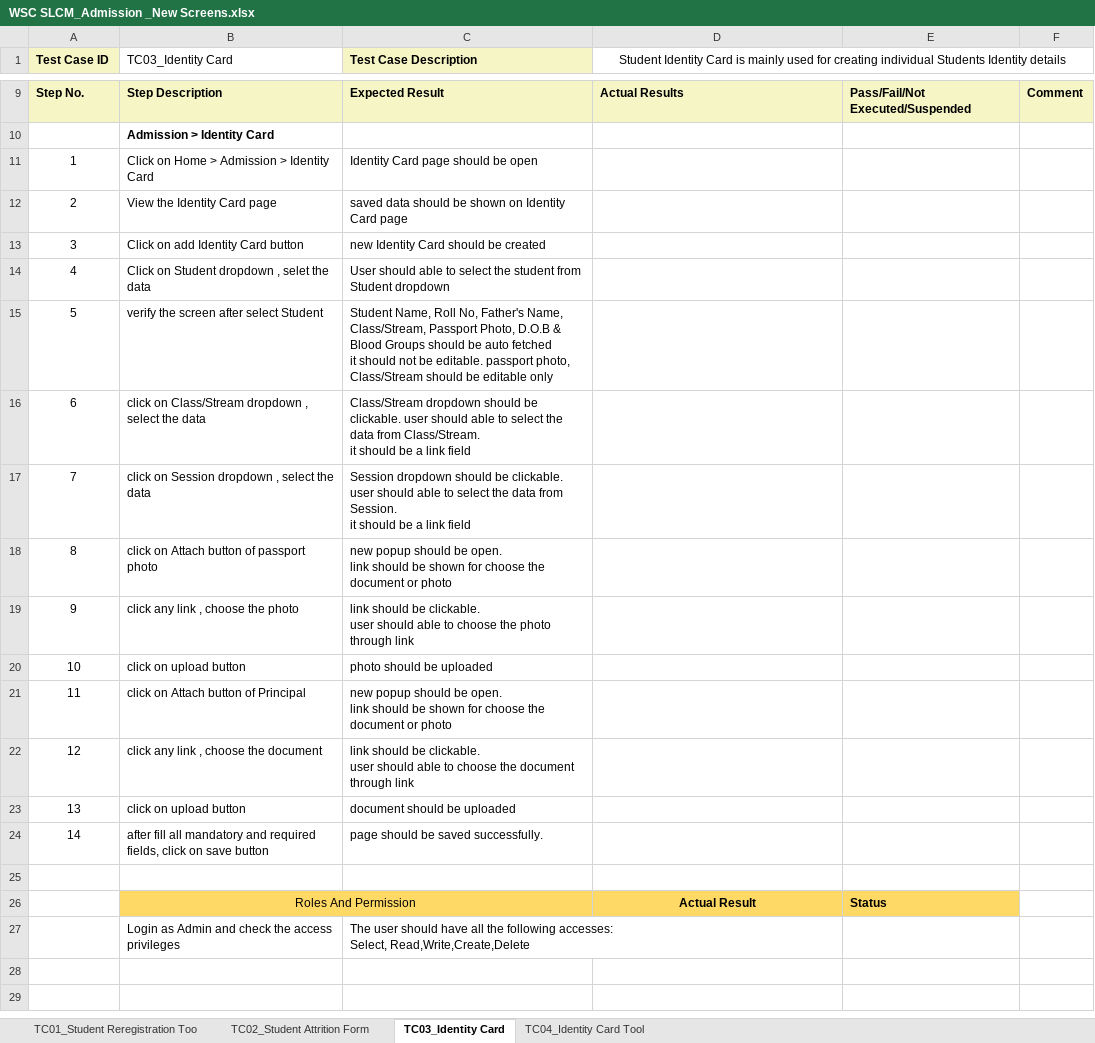
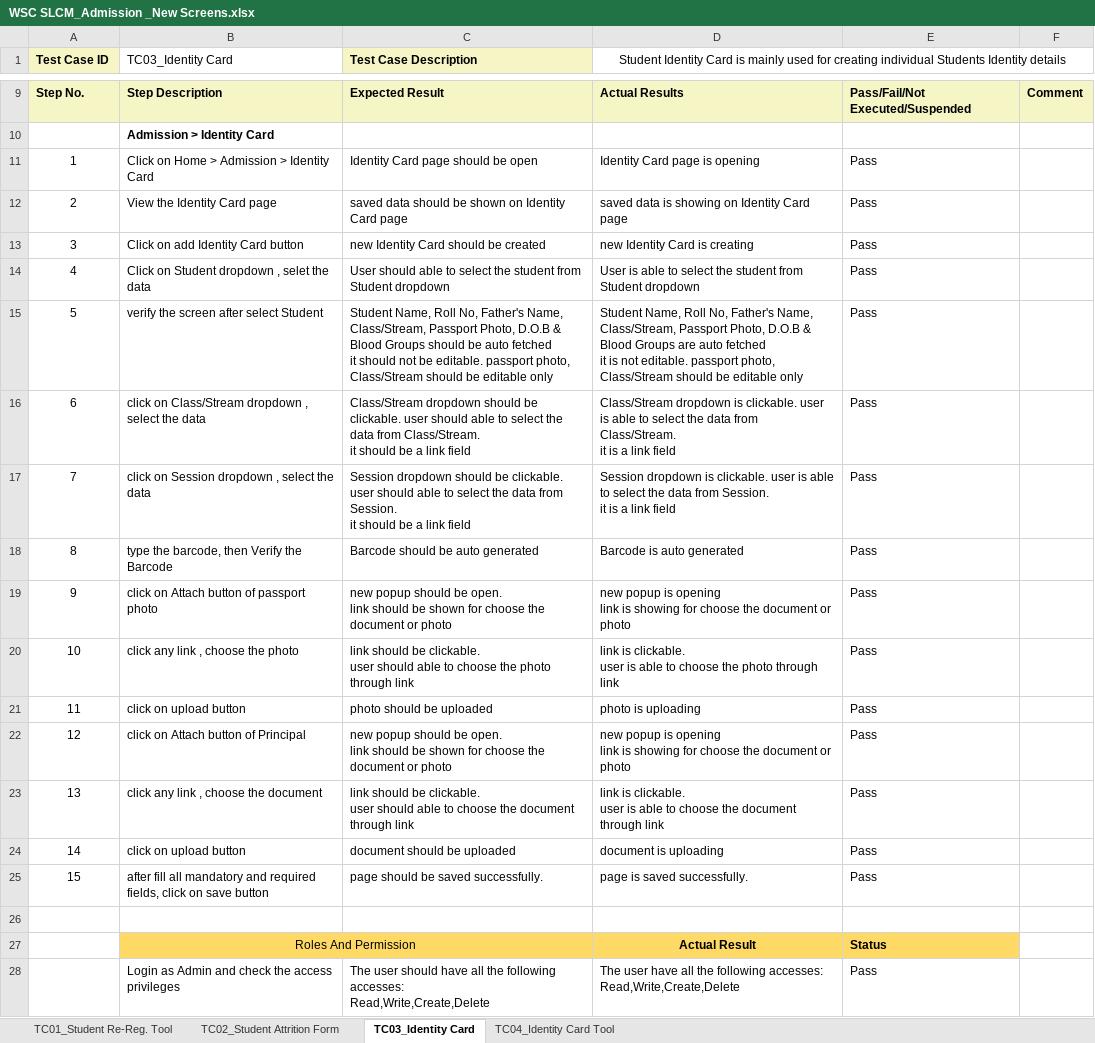
Before and after one commit to subhodeepGit/SOUL-Documents, an Excel workbook: WSC/Test Cases/SLCM/Priority1/WSC SLCM_Admission _New Screens.xlsx, sheet TC03_Identity Card, drawn as a sheet; only a part is shown, gaps mark what is left out; values as stored, in another font and other column widths than the file's, no borders; removed rows and columns are numbered as before the commit, all else as after; ↵ is a line break in a cell; the diff names each change by its address in the sheet, - before the commit and + after, or states it on an @@ line.

Commit message:
Add files via upload

```diff
--- a/WSC/Test Cases/SLCM/Priority1/WSC SLCM_Admission _New Screens.xlsx (sheet TC03_Identity Card)
+++ b/WSC/Test Cases/SLCM/Priority1/WSC SLCM_Admission _New Screens.xlsx (sheet TC03_Identity Card)
-sheet tab: TC01_Student Reregistration Too
+sheet tab: TC01_Student Re-Reg. Tool
-D11: (empty)
+D11: Identity Card page is opening
-E11:E24: (empty)
+E11:E24: Pass
-D12: (empty)
+D12: saved data is showing on Identity Card page
-D13: (empty)
+D13: new Identity Card is creating
-D14: (empty)
+D14: User is able to select the student from Student dropdown
-D15: (empty)
+D15: Student Name, Roll No, Father's Name, Class/Stream, Passport Photo, D.O.B & Blood Groups are auto fetched ↵ it is not editable. passport photo, Class/Stream should be editable only
-D16: (empty)
+D16: Class/Stream dropdown is clickable. user is able to select the data from Class/Stream. ↵ it is a link field
-D17: (empty)
+D17: Session dropdown is clickable. user is able to select the data from Session. ↵ it is a link field
-B18 (TC03_Identity Card): click on Attach button of passport photo
+B18 (TC03_Identity Card): type the barcode, then Verify the Barcode
-C18 (Test Case Description): new popup should be open. ↵ link should be shown for choose the document or photo
+C18 (Test Case Description): Barcode should be auto generated
-D18: (empty)
+D18: Barcode is auto generated
-B19 (TC03_Identity Card): click any link , choose the photo
+B19 (TC03_Identity Card): click on Attach button of passport photo
-C19 (Test Case Description): link should be clickable. ↵ user should able to choose the photo through link
+C19 (Test Case Description): new popup should be open. ↵ link should be shown for choose the document or photo
-D19: (empty)
+D19: new popup is opening ↵ link is showing for choose the document or photo
-B20 (TC03_Identity Card): click on upload button
+B20 (TC03_Identity Card): click any link , choose the photo
-C20 (Test Case Description): photo should be uploaded
+C20 (Test Case Description): link should be clickable. ↵ user should able to choose the photo through link
-D20: (empty)
+D20: link is clickable. ↵ user is able to choose the photo through link
-B21 (TC03_Identity Card): click on Attach button of Principal
+B21 (TC03_Identity Card): click on upload button
-C21 (Test Case Description): new popup should be open. ↵ link should be shown for choose the document or photo
+C21 (Test Case Description): photo should be uploaded
-D21: (empty)
+D21: photo is uploading
-B22 (TC03_Identity Card): click any link , choose the document
+B22 (TC03_Identity Card): click on Attach button of Principal
-C22 (Test Case Description): link should be clickable. ↵ user should able to choose the document through link
+C22 (Test Case Description): new popup should be open. ↵ link should be shown for choose the document or photo
-D22: (empty)
+D22: new popup is opening ↵ link is showing for choose the document or photo
-B23 (TC03_Identity Card): click on upload button
+B23 (TC03_Identity Card): click any link , choose the document
-C23 (Test Case Description): document should be uploaded
+C23 (Test Case Description): link should be clickable. ↵ user should able to choose the document through link
-D23: (empty)
+D23: link is clickable. ↵ user is able to choose the document through link
-B24 (TC03_Identity Card): after fill all mandatory and required fields, click on save button
+B24 (TC03_Identity Card): click on upload button
-C24 (Test Case Description): page should be saved successfully.
+C24 (Test Case Description): document should be uploaded
-D24: (empty)
+D24: document is uploading
+row 25: 15 | after fill all mandatory and required fields, click on save button | page should be saved successfully. | page is saved successfully. | Pass
-row 27:  | Login as Admin and check the access privileges | The user should have all the following accesses: ↵ Select, Read,Write,Create,Delete
+row 28:  | Login as Admin and check the access privileges | The user should have all the following accesses: ↵ Read,Write,Create,Delete | The user have all the following accesses: ↵ Read,Write,Create,Delete | Pass
```
Also changed, not shown: sheet TC02_Student Attrition Form, sheet TC01_Student Re-Reg. Tool, sheet TC04_Identity Card Tool.
